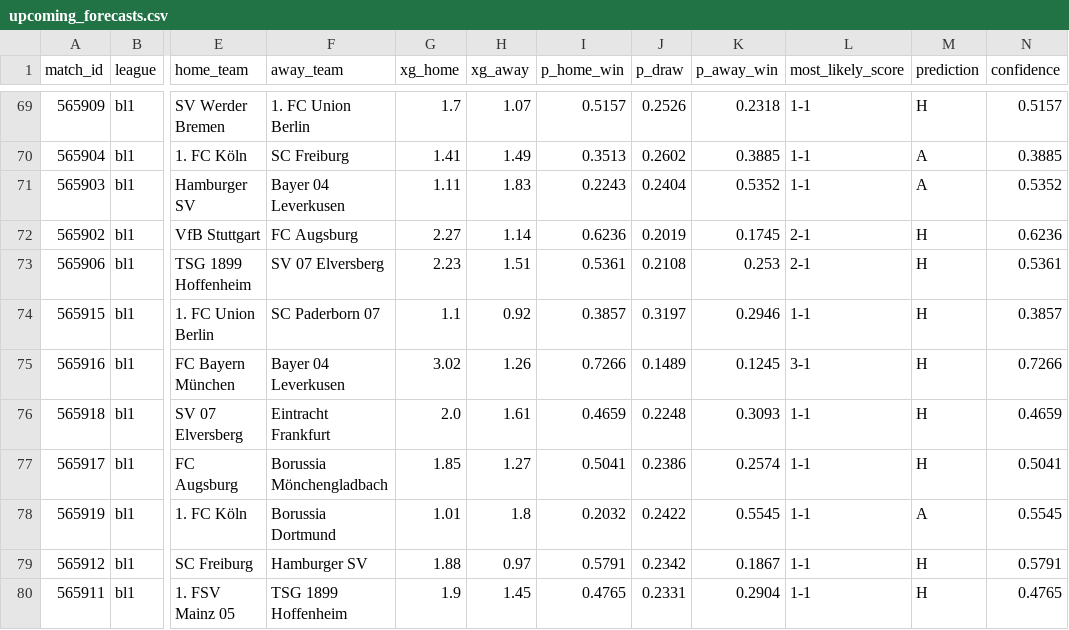
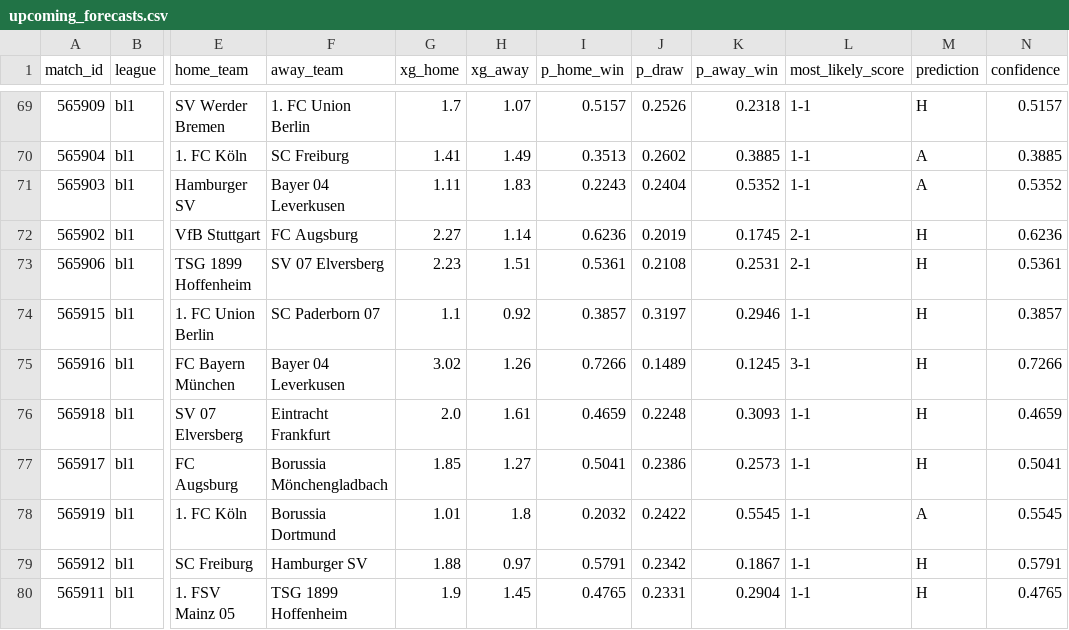
Before and after one commit to JuanAndresHS/pitchiq, a CSV file: data/predictions/bl1/upcoming_forecasts.csv, drawn as a sheet; only a part is shown, gaps mark what is left out; the diff covers the shown part only; the diff names each change by its address in the sheet, - before the commit and + after, or states it on an @@ line.

```diff
--- a/data/predictions/bl1/upcoming_forecasts.csv
+++ b/data/predictions/bl1/upcoming_forecasts.csv
-K73 (p_away_win): 0.253
+K73 (p_away_win): 0.2531
-K77 (p_away_win): 0.2574
+K77 (p_away_win): 0.2573
```
Also changed, not shown: 24 edited cells elsewhere in this file, data/predictions/cl/upcoming_forecasts.csv, data/predictions/ded/upcoming_forecasts.csv, 20 other files.
